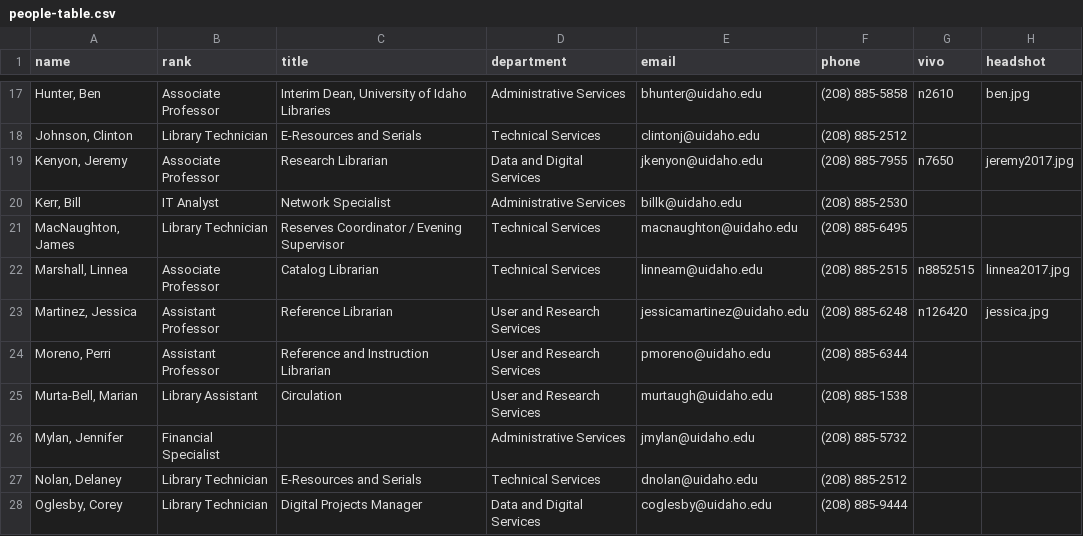
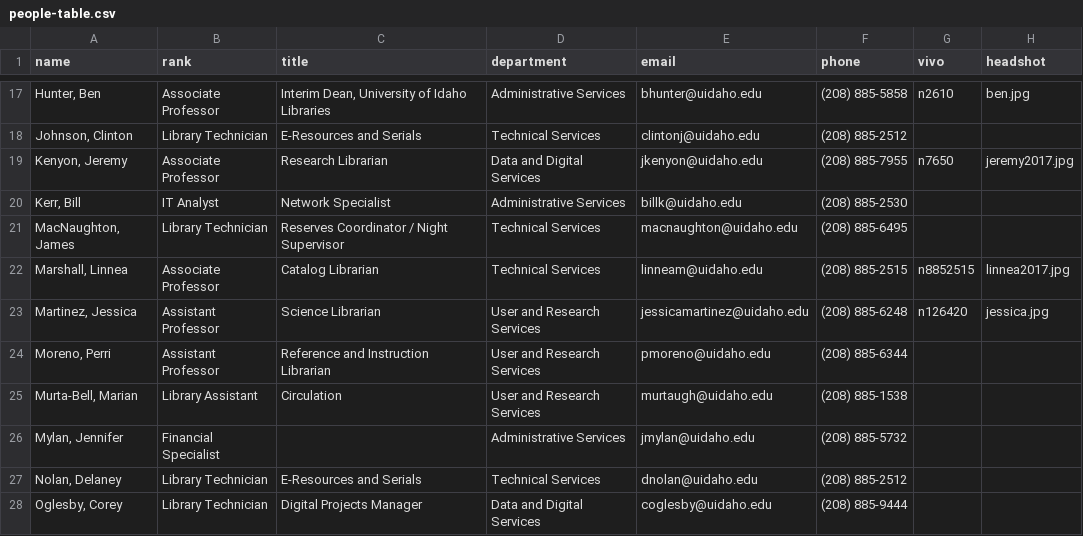
Before and after one commit to uidaholib/main-web-redesign_draft, a CSV file: _data/people-table.csv, drawn as a sheet; only a part is shown, gaps mark what is left out; the diff covers the shown part only.

```diff
--- a/_data/people-table.csv
+++ b/_data/people-table.csv
@@ -20,5 +20,5 @@ name,rank,title,department,email,phone,vivo,headshot
 "Kerr, Bill",IT Analyst,Network Specialist,Administrative Services,billk@uidaho.edu,(208) 885-2530,,
-"MacNaughton, James",Library Technician,Reserves Coordinator / Evening Supervisor,Technical Services,macnaughton@uidaho.edu,(208) 885-6495,,
+"MacNaughton, James",Library Technician,Reserves Coordinator / Night Supervisor,Technical Services,macnaughton@uidaho.edu,(208) 885-6495,,
 "Marshall, Linnea",Associate Professor,Catalog Librarian,Technical Services,linneam@uidaho.edu,(208) 885-2515,n8852515,linnea2017.jpg
-"Martinez, Jessica",Assistant Professor,Reference Librarian,User and Research Services,jessicamartinez@uidaho.edu,(208) 885-6248,n126420,jessica.jpg
+"Martinez, Jessica",Assistant Professor,Science Librarian,User and Research Services,jessicamartinez@uidaho.edu,(208) 885-6248,n126420,jessica.jpg
 "Moreno, Perri",Assistant Professor,Reference and Instruction Librarian,User and Research Services,pmoreno@uidaho.edu,(208) 885-6344,,
```
Also changed, not shown: 1 added row, 1 removed row, 1 moved row and 8 edited cells elsewhere in this file.
